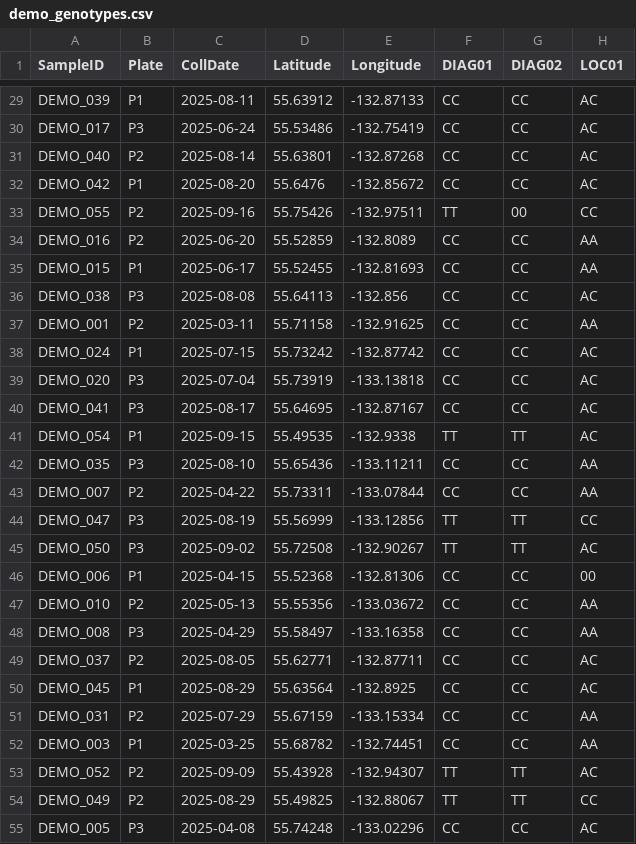
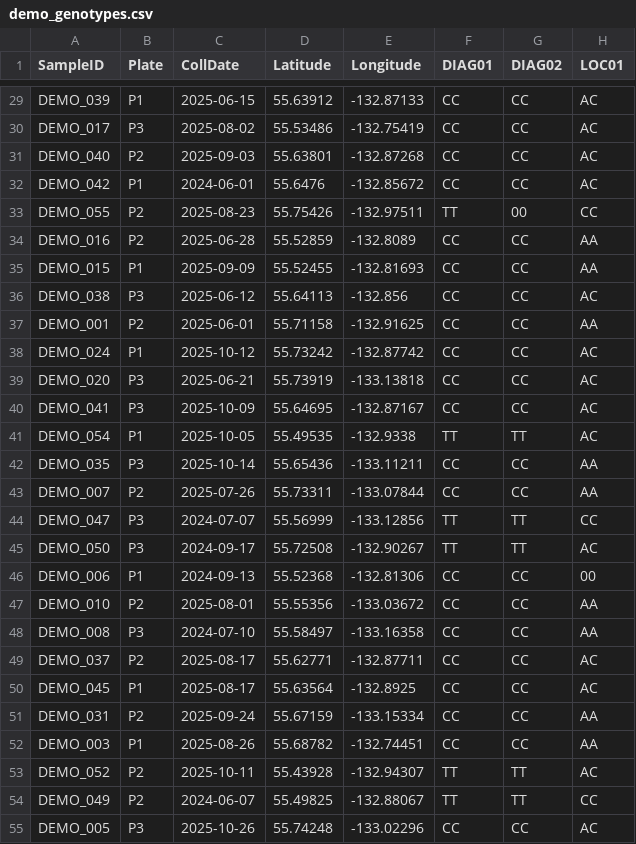
Before and after one commit to taaltree/genoID, a CSV file: app/demo/demo_genotypes.csv, drawn as a sheet; only a part is shown, gaps mark what is left out; the diff covers the shown part only; the diff names each change by its address in the sheet, - before the commit and + after, or states it on an @@ line.

```diff
--- a/app/demo/demo_genotypes.csv
+++ b/app/demo/demo_genotypes.csv
-C29 (CollDate): 2025-08-11
+C29 (CollDate): 2025-06-15
-C30 (CollDate): 2025-06-24
+C30 (CollDate): 2025-08-02
-C31 (CollDate): 2025-08-14
+C31 (CollDate): 2025-09-03
-C32 (CollDate): 2025-08-20
+C32 (CollDate): 2024-06-01
-C33 (CollDate): 2025-09-16
+C33 (CollDate): 2025-08-23
-C34 (CollDate): 2025-06-20
+C34 (CollDate): 2025-06-28
-C35 (CollDate): 2025-06-17
+C35 (CollDate): 2025-09-09
-C36 (CollDate): 2025-08-08
+C36 (CollDate): 2025-06-12
-C37 (CollDate): 2025-03-11
+C37 (CollDate): 2025-06-01
-C38 (CollDate): 2025-07-15
+C38 (CollDate): 2025-10-12
-C39 (CollDate): 2025-07-04
+C39 (CollDate): 2025-06-21
-C40 (CollDate): 2025-08-17
+C40 (CollDate): 2025-10-09
-C41 (CollDate): 2025-09-15
+C41 (CollDate): 2025-10-05
-C42 (CollDate): 2025-08-10
+C42 (CollDate): 2025-10-14
-C43 (CollDate): 2025-04-22
+C43 (CollDate): 2025-07-26
-C44 (CollDate): 2025-08-19
+C44 (CollDate): 2024-07-07
-C45 (CollDate): 2025-09-02
+C45 (CollDate): 2024-09-17
-C46 (CollDate): 2025-04-15
+C46 (CollDate): 2024-09-13
-C47 (CollDate): 2025-05-13
+C47 (CollDate): 2025-08-01
-C48 (CollDate): 2025-04-29
+C48 (CollDate): 2024-07-10
-C49 (CollDate): 2025-08-05
+C49 (CollDate): 2025-08-17
-C50 (CollDate): 2025-08-29
+C50 (CollDate): 2025-08-17
-C51 (CollDate): 2025-07-29
+C51 (CollDate): 2025-09-24
-C52 (CollDate): 2025-03-25
+C52 (CollDate): 2025-08-26
-C53 (CollDate): 2025-09-09
+C53 (CollDate): 2025-10-11
-C54 (CollDate): 2025-08-29
+C54 (CollDate): 2024-06-07
-C55 (CollDate): 2025-04-08
+C55 (CollDate): 2025-10-26
```
Also changed, not shown: 28 edited cells elsewhere in this file, 4 other files.
